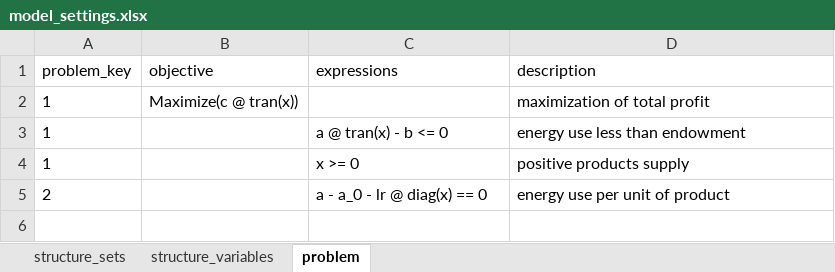
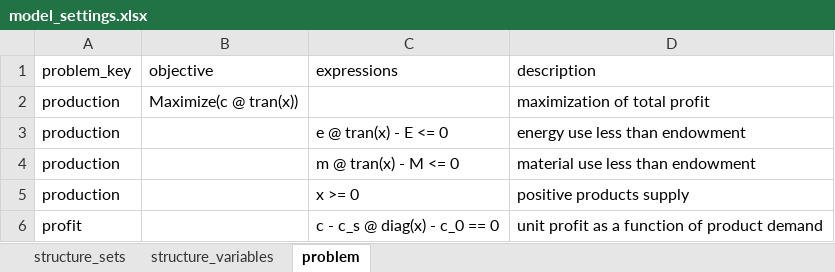
Before and after one commit to pyESM-project/pyesm, an Excel workbook: docs/source/tutorials/production_planning_nonlinear/materials/model/model_settings.xlsx, sheet problem, drawn as a sheet; values as stored, in another font and other column widths than the file's, no borders; table styles not drawn; removed rows and columns are numbered as before the commit, all else as after; the diff names each change by its address in the sheet, - before the commit and + after, or states it on an @@ line.

Commit message:
docs: complete production planning nonlinear tutorial
- Write full RST content for the nonlinear tutorial (problem statement,
  summary of changes, conceptual model definition, setup files)
- Add structure_variables.yml material file for the tutorial
- Fix notebook title and description; call run_model with integrated_problems=True
- Downloadable material prepared.

```diff
--- a/docs/source/tutorials/production_planning_nonlinear/materials/model/model_settings.xlsx (sheet problem)
+++ b/docs/source/tutorials/production_planning_nonlinear/materials/model/model_settings.xlsx (sheet problem)
-A2:A3 (problem_key): 1
+A2:A3 (problem_key): production
-C3 (expressions): a @ tran(x) - b <= 0
+C3 (expressions): e @ tran(x) - E <= 0
+row 4: production |  | m @ tran(x) - M <= 0 | material use less than endowment
-A5 (problem_key): 1
+A5 (problem_key): production
-row 5: 2 |  | a - a_0 - lr @ diag(x) == 0 | energy use per unit of product
+row 6: profit |  | c - c_s @ diag(x) - c_0 == 0 | unit profit as a function of product demand
```
Also changed, not shown: sheet structure_variables, sheet structure_sets, docs/source/tutorials/production_planning_nonlinear/materials/concept.xlsx, docs/source/tutorials/production_planning_nonlinear/materials/model/sets.xlsx, 9 other files.
